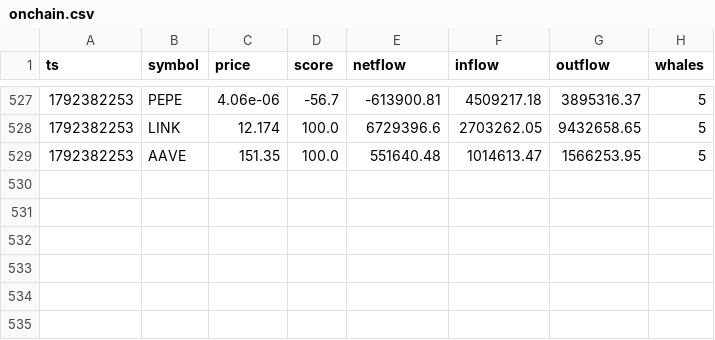
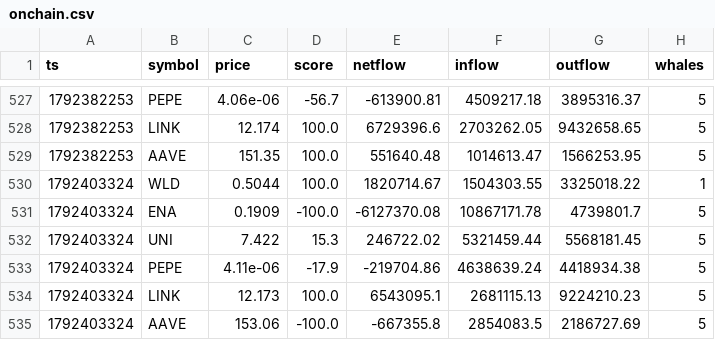
Before and after one commit to olgunkadirgulhan/moon-or-doom-bot, a CSV file: tracking/onchain.csv, drawn as a sheet; only a part is shown, gaps mark what is left out; the diff names each change by its address in the sheet, - before the commit and + after, or states it on an @@ line.

```diff
--- a/tracking/onchain.csv
+++ b/tracking/onchain.csv
+row 530: 1792403324 | WLD | 0.5044 | 100.0 | 1820714.67 | 1504303.55 | 3325018.22 | 1
+row 531: 1792403324 | ENA | 0.1909 | -100.0 | -6127370.08 | 10867171.78 | 4739801.7 | 5
+row 532: 1792403324 | UNI | 7.422 | 15.3 | 246722.02 | 5321459.44 | 5568181.45 | 5
+row 533: 1792403324 | PEPE | 4.11e-06 | -17.9 | -219704.86 | 4638639.24 | 4418934.38 | 5
+row 534: 1792403324 | LINK | 12.173 | 100.0 | 6543095.1 | 2681115.13 | 9224210.23 | 5
+row 535: 1792403324 | AAVE | 153.06 | -100.0 | -667355.8 | 2854083.5 | 2186727.69 | 5
```
Also changed, not shown: 1 other file.
